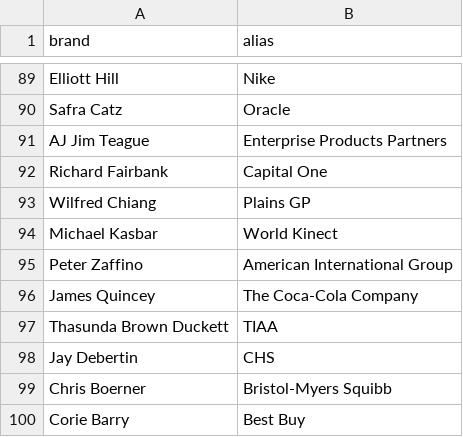
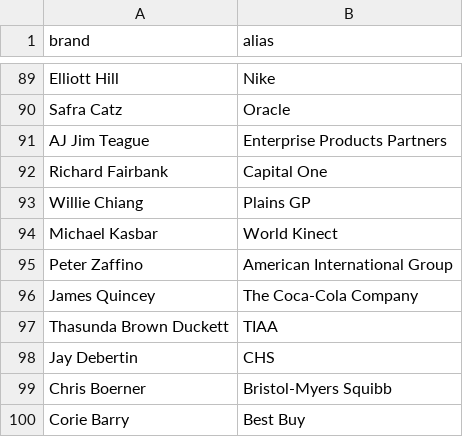
Before and after one commit to PatrickRyanLane/news-sentiment-dashboard, a CSV file: ceo_aliases.csv, drawn as a sheet; only a part is shown, gaps mark what is left out.

Commit message:
Update ceo_aliases.csv

```diff
--- a/ceo_aliases.csv
+++ b/ceo_aliases.csv
@@ -92,3 +92,3 @@ AJ Jim Teague,Enterprise Products Partners
 Richard Fairbank,Capital One
-Wilfred Chiang,Plains GP
+Willie Chiang,Plains GP
 Michael Kasbar,World Kinect
```
